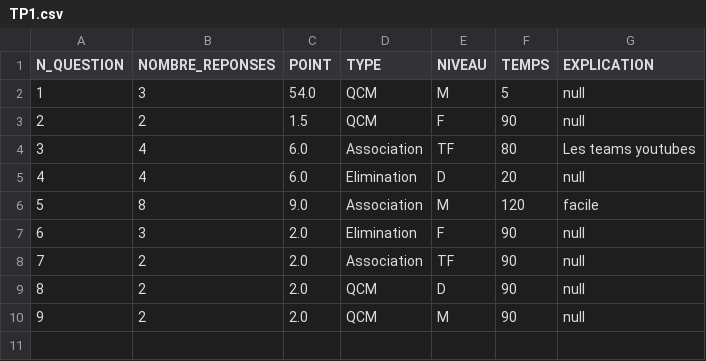
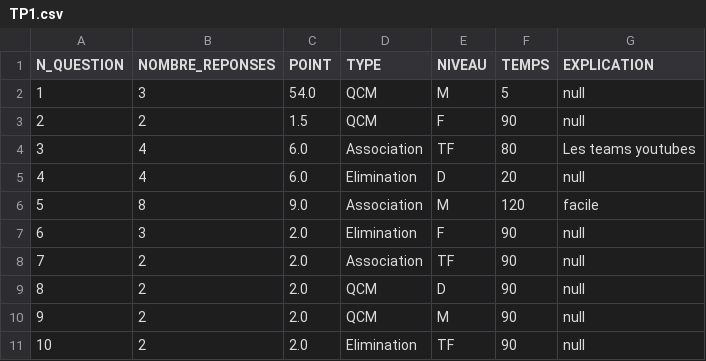
Before and after one commit to Spirotix/QCMBuilder, a CSV file: qcmBuilder/data/ressources_notions_questions/R1.01/TP1/TP1.csv, drawn as a sheet; the diff names each change by its address in the sheet, - before the commit and + after, or states it on an @@ line.

```diff
--- a/qcmBuilder/data/ressources_notions_questions/R1.01/TP1/TP1.csv
+++ b/qcmBuilder/data/ressources_notions_questions/R1.01/TP1/TP1.csv
+row 11: 10 | 2 | 2.0 | Elimination | TF | 90 | null
```
Also changed, not shown: 11 other files.
